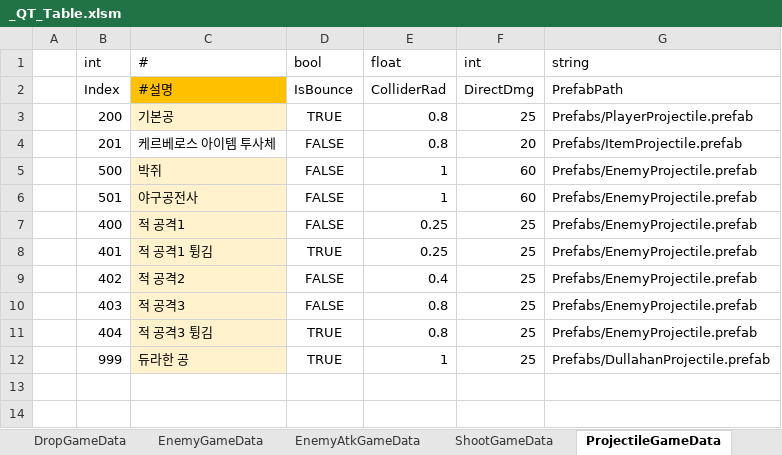
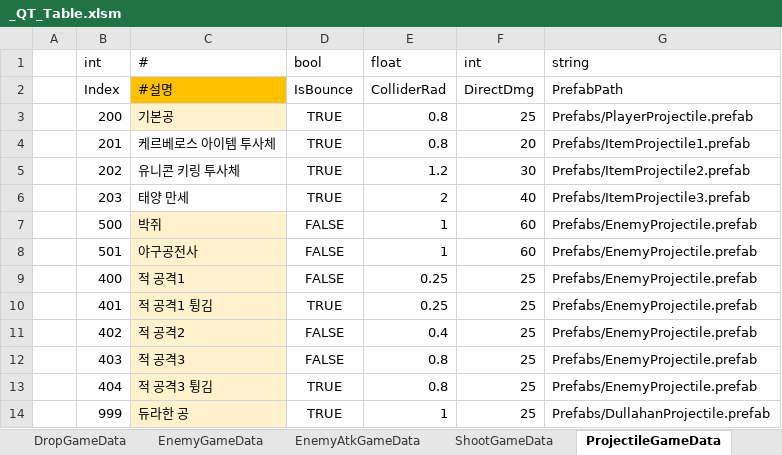
Before and after one commit to Cuty444/QT_Proto, an Excel workbook: _GameData/_QT_Table.xlsm, sheet ProjectileGameData, drawn as a sheet; values as stored, in another font and other column widths than the file's, no borders; table styles not drawn; the diff names each change by its address in the sheet, - before the commit and + after, or states it on an @@ line.

```diff
--- a/_GameData/_QT_Table.xlsm (sheet ProjectileGameData)
+++ b/_GameData/_QT_Table.xlsm (sheet ProjectileGameData)
-D4 (bool): FALSE
+D4 (bool): TRUE
-G4 (string): Prefabs/ItemProjectile.prefab
+G4 (string): Prefabs/ItemProjectile1.prefab
+row 5:  | 202 | 유니콘 키링 투사체 | TRUE | 1.2 | 30 | Prefabs/ItemProjectile2.prefab
+row 6:  | 203 | 태양 만세 | TRUE | 2 | 40 | Prefabs/ItemProjectile3.prefab
```
Also changed, not shown: sheet BuffEffectGameData, sheet ItemEffectGameData, sheet ShootGameData, sheet ItemGameData, sheet SpecialEffectGameData, charts or pictures, 12 other files.
